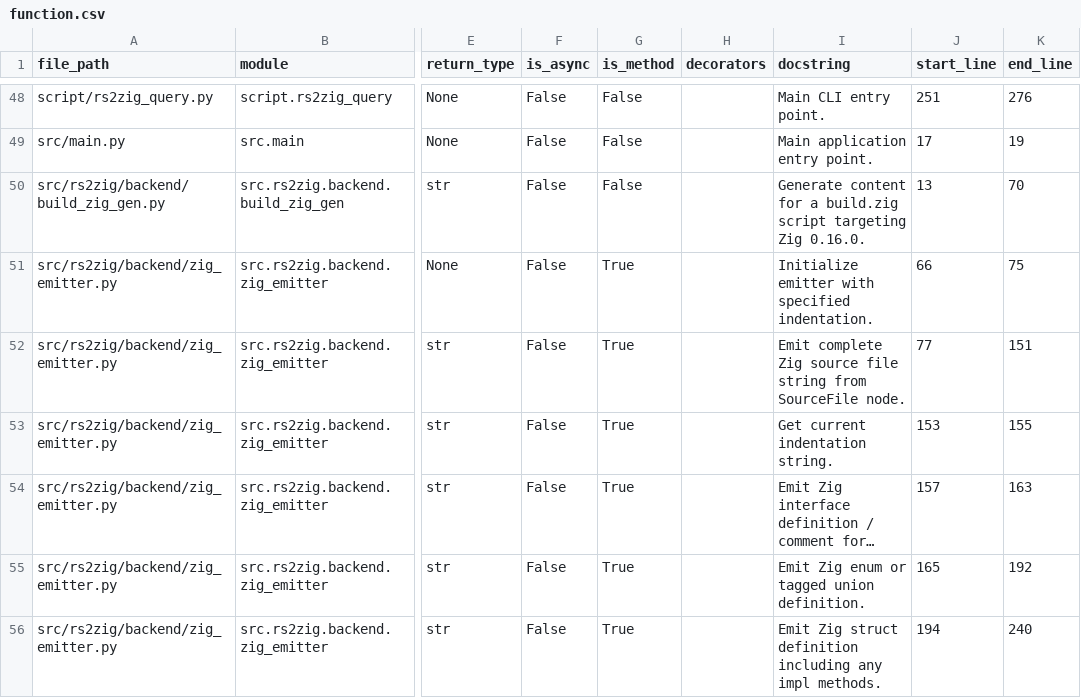
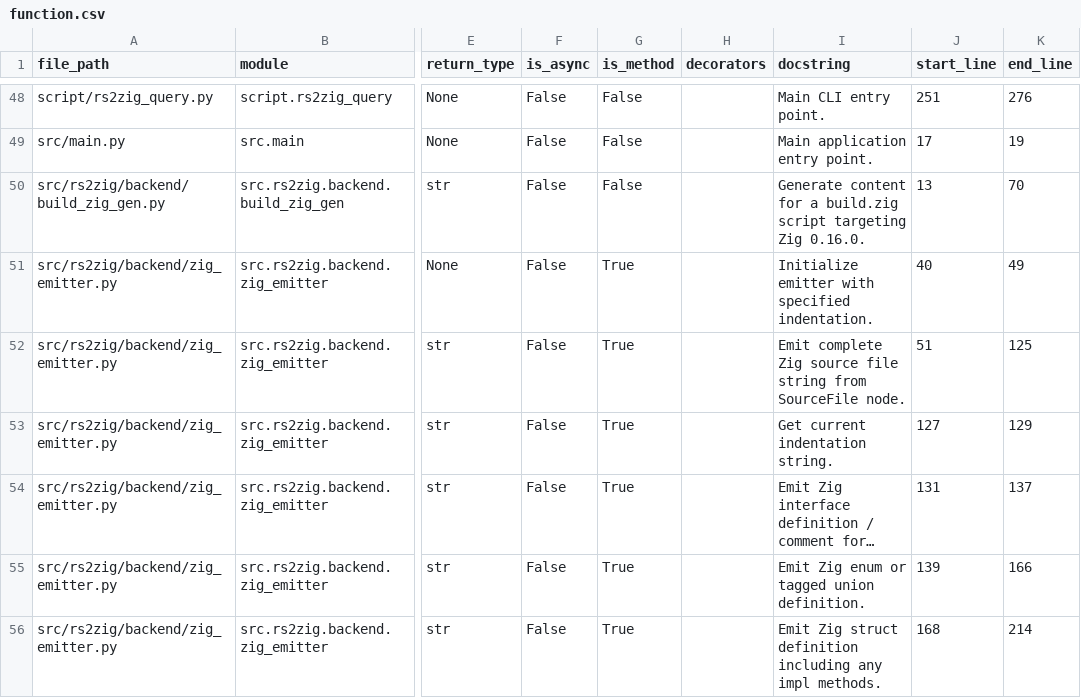
Before and after one commit to DaikyXendo/rs2zig, a CSV file: data/rs2zig/function.csv, drawn as a sheet; only a part is shown, gaps mark what is left out; long unchanged cells end in …; the diff covers the shown part only; the diff names each change by its address in the sheet, - before the commit and + after, or states it on an @@ line.

```diff
--- a/data/rs2zig/function.csv
+++ b/data/rs2zig/function.csv
-J51 (start_line): 66
+J51 (start_line): 40
-K51 (end_line): 75
+K51 (end_line): 49
-J52 (start_line): 77
+J52 (start_line): 51
-K52 (end_line): 151
+K52 (end_line): 125
-J53 (start_line): 153
+J53 (start_line): 127
-K53 (end_line): 155
+K53 (end_line): 129
-J54 (start_line): 157
+J54 (start_line): 131
-K54 (end_line): 163
+K54 (end_line): 137
-J55 (start_line): 165
+J55 (start_line): 139
-K55 (end_line): 192
+K55 (end_line): 166
-J56 (start_line): 194
+J56 (start_line): 168
-K56 (end_line): 240
+K56 (end_line): 214
```
Also changed, not shown: 4 added rows and 11 edited cells elsewhere in this file, data/rs2zig/class.csv, data/rs2zig/const.csv, 4 other files.
